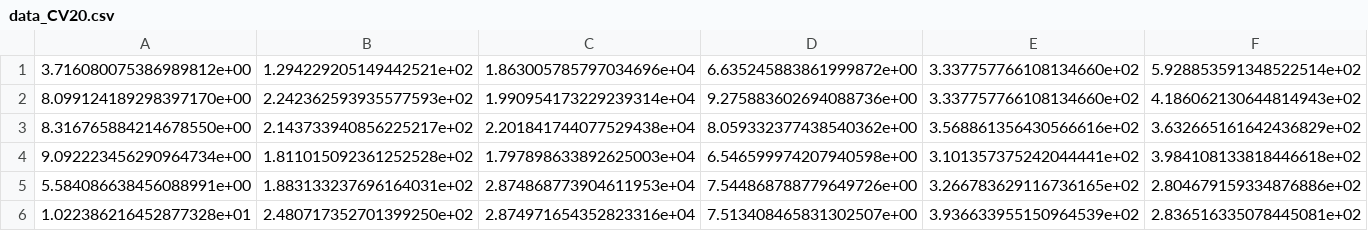
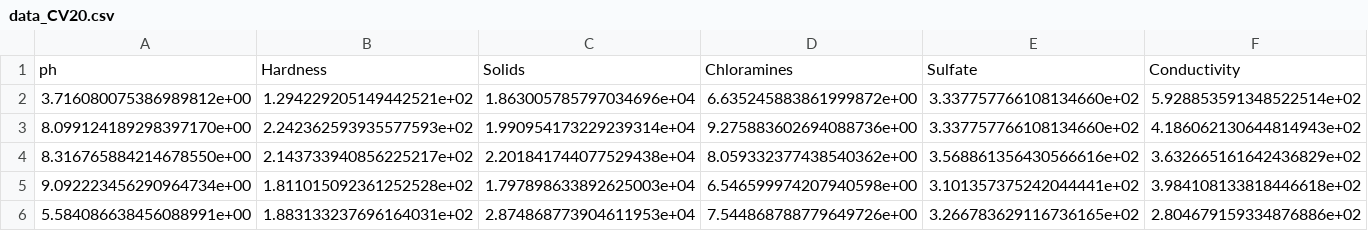
Before and after one commit to lauryn-trouillot/Datascience, a CSV file: data_CV20.csv, drawn as a sheet; only a part is shown; the shorter side is filled out with more unchanged rows; rows hold the shown columns only; the diff names each change by its address in the sheet, - before the commit and + after, or states it on an @@ line.

```diff
--- a/data_CV20.csv
+++ b/data_CV20.csv
+row 1: ph | Hardness | Solids | Chloramines | Sulfate | Conductivity
```
Also changed, not shown: data_CV30.csv, 6 other files.
